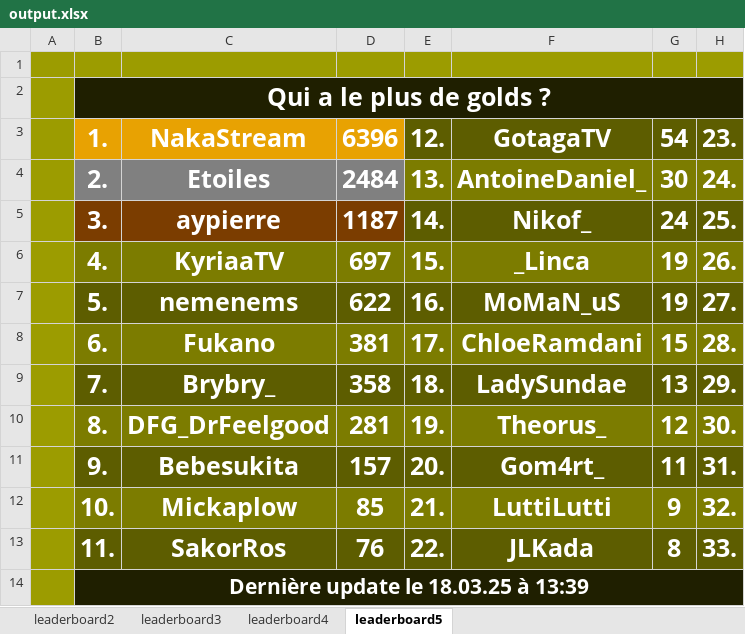
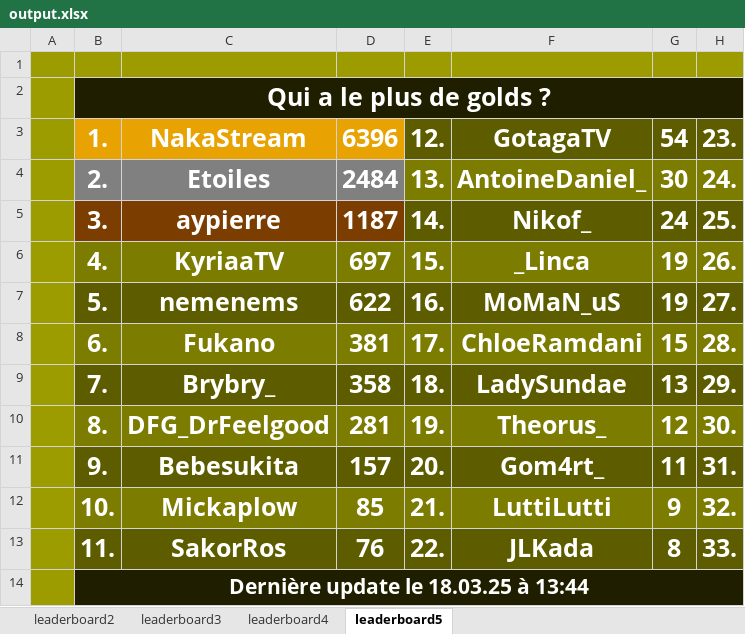
Before and after one commit to ThibautChoppy/MCStatsCompiler, an Excel workbook: output.xlsx, sheet leaderboard5, drawn as a sheet; only a part is shown; values as stored, in another font and other column widths than the file's, no borders; the diff names each change by its address in the sheet, - before the commit and + after, or states it on an @@ line.

```diff
--- a/output.xlsx (sheet leaderboard5)
+++ b/output.xlsx (sheet leaderboard5)
-B14: Dernière update le 18.03.25 à 13:39
+B14: Dernière update le 18.03.25 à 13:44
```
Also changed, not shown: sheet leaderboard2, sheet leaderboard4, sheet leaderboard3, 6 other files.
